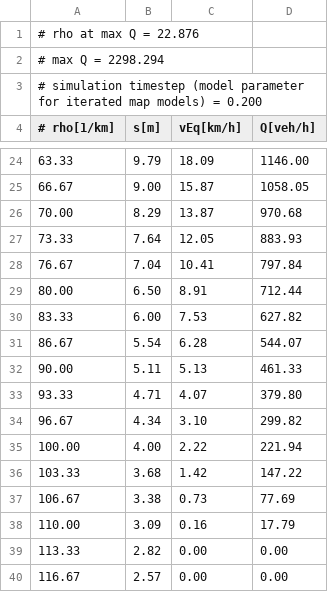
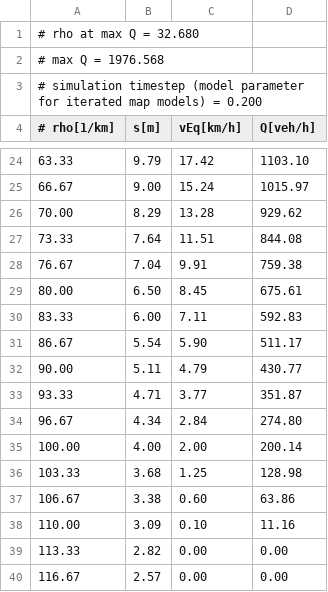
Before and after one commit to feng0905/MovsimProject, a CSV file: MovSim_SMCDataAssimilation/startStop.fund_ACC1.csv, drawn as a sheet; only a part is shown, gaps mark what is left out; the diff covers the shown part only.

```diff
--- a/MovSim_SMCDataAssimilation/startStop.fund_ACC1.csv
+++ b/MovSim_SMCDataAssimilation/startStop.fund_ACC1.csv
@@ -1,3 +1,3 @@
-# rho at max Q =   22.876
-# max Q        = 2298.294
+# rho at max Q =   32.680
+# max Q        = 1976.568
 # simulation timestep (model parameter for iterated map models) = 0.200
@@ -24,16 +24,16 @@
-   63.33,     9.79,    18.09,  1146.00
-   66.67,     9.00,    15.87,  1058.05
-   70.00,     8.29,    13.87,   970.68
-   73.33,     7.64,    12.05,   883.93
-   76.67,     7.04,    10.41,   797.84
-   80.00,     6.50,     8.91,   712.44
-   83.33,     6.00,     7.53,   627.82
-   86.67,     5.54,     6.28,   544.07
-   90.00,     5.11,     5.13,   461.33
-   93.33,     4.71,     4.07,   379.80
-   96.67,     4.34,     3.10,   299.82
-  100.00,     4.00,     2.22,   221.94
-  103.33,     3.68,     1.42,   147.22
-  106.67,     3.38,     0.73,    77.69
-  110.00,     3.09,     0.16,    17.79
+   63.33,     9.79,    17.42,  1103.10
+   66.67,     9.00,    15.24,  1015.97
+   70.00,     8.29,    13.28,   929.62
+   73.33,     7.64,    11.51,   844.08
+   76.67,     7.04,     9.91,   759.38
+   80.00,     6.50,     8.45,   675.61
+   83.33,     6.00,     7.11,   592.83
+   86.67,     5.54,     5.90,   511.17
+   90.00,     5.11,     4.79,   430.77
+   93.33,     4.71,     3.77,   351.87
+   96.67,     4.34,     2.84,   274.80
+  100.00,     4.00,     2.00,   200.14
+  103.33,     3.68,     1.25,   128.98
+  106.67,     3.38,     0.60,    63.86
+  110.00,     3.09,     0.10,    11.16
   113.33,     2.82,     0.00,     0.00
```
Also changed, not shown: 37 edited cells elsewhere in this file, 5 other files.
